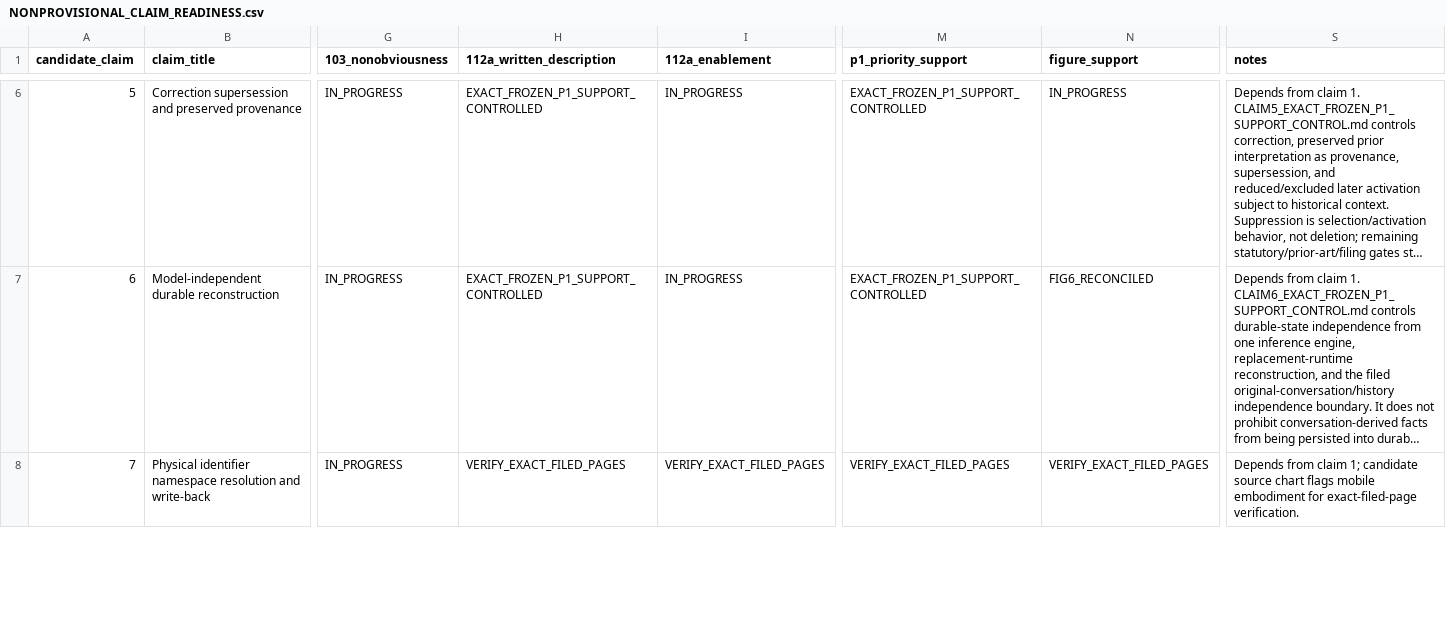
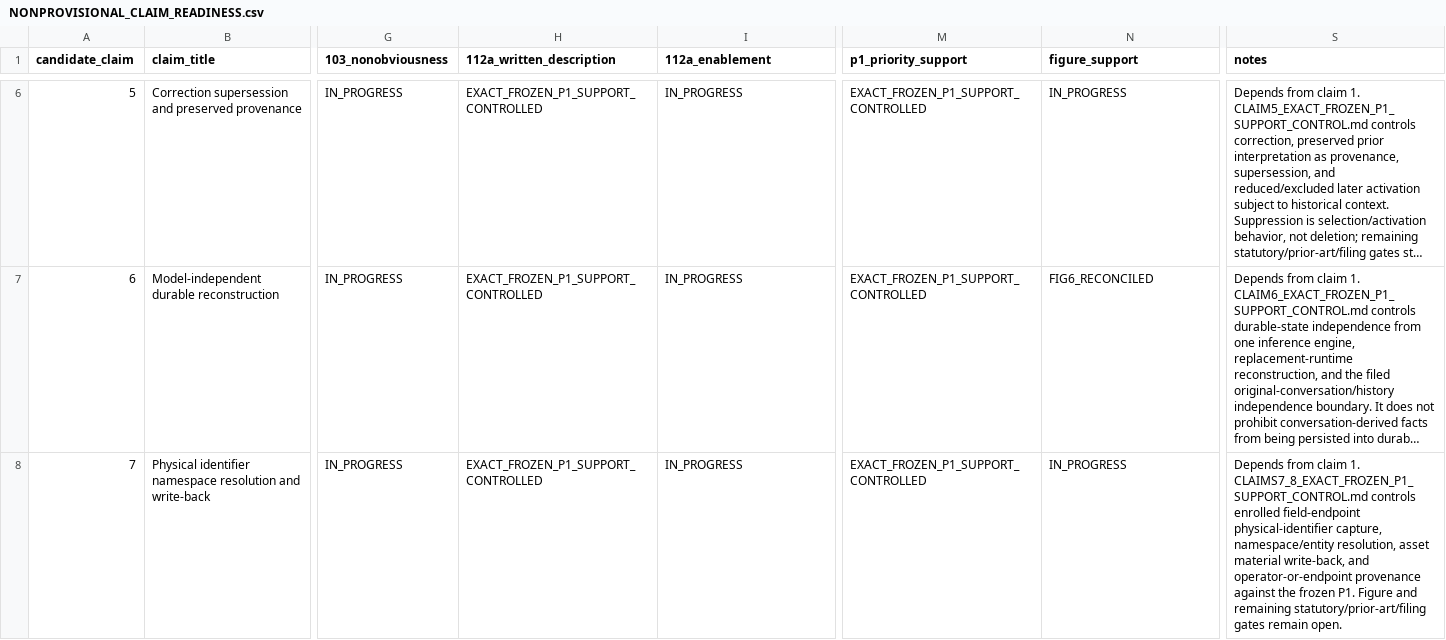
Before and after one commit to krias1/Adroitech-patent-proof, a CSV file: P1/NONPROVISIONAL_CLAIM_READINESS.csv, drawn as a sheet; only a part is shown, gaps mark what is left out; long unchanged cells end in …; the diff covers the shown part only; the diff names each change by its address in the sheet, - before the commit and + after, or states it on an @@ line.

Commit message:
P1: synchronize claims 7-8 frozen support readiness

```diff
--- a/P1/NONPROVISIONAL_CLAIM_READINESS.csv
+++ b/P1/NONPROVISIONAL_CLAIM_READINESS.csv
-H8 (112a_written_description): VERIFY_EXACT_FILED_PAGES
+H8 (112a_written_description): EXACT_FROZEN_P1_SUPPORT_CONTROLLED
-I8 (112a_enablement): VERIFY_EXACT_FILED_PAGES
+I8 (112a_enablement): IN_PROGRESS
-M8 (p1_priority_support): VERIFY_EXACT_FILED_PAGES
+M8 (p1_priority_support): EXACT_FROZEN_P1_SUPPORT_CONTROLLED
-N8 (figure_support): VERIFY_EXACT_FILED_PAGES
+N8 (figure_support): IN_PROGRESS
-S8 (notes): …from claim 1; candidate source chart flags mobile embodiment for exact-filed-page verification.
+S8 (notes): …from claim 1. CLAIMS7_8_EXACT_FROZEN_P1_SUPPORT_CONTROL.md controls enrolled field-endpoint physical-identifier capture, namespace/entity resolution, asset material write-back, and operator-or-endpoint provenance against the frozen P1. Figure and remaining statutory/prior-art/filing gates remain open.
```
Also changed, not shown: 5 edited cells elsewhere in this file.
